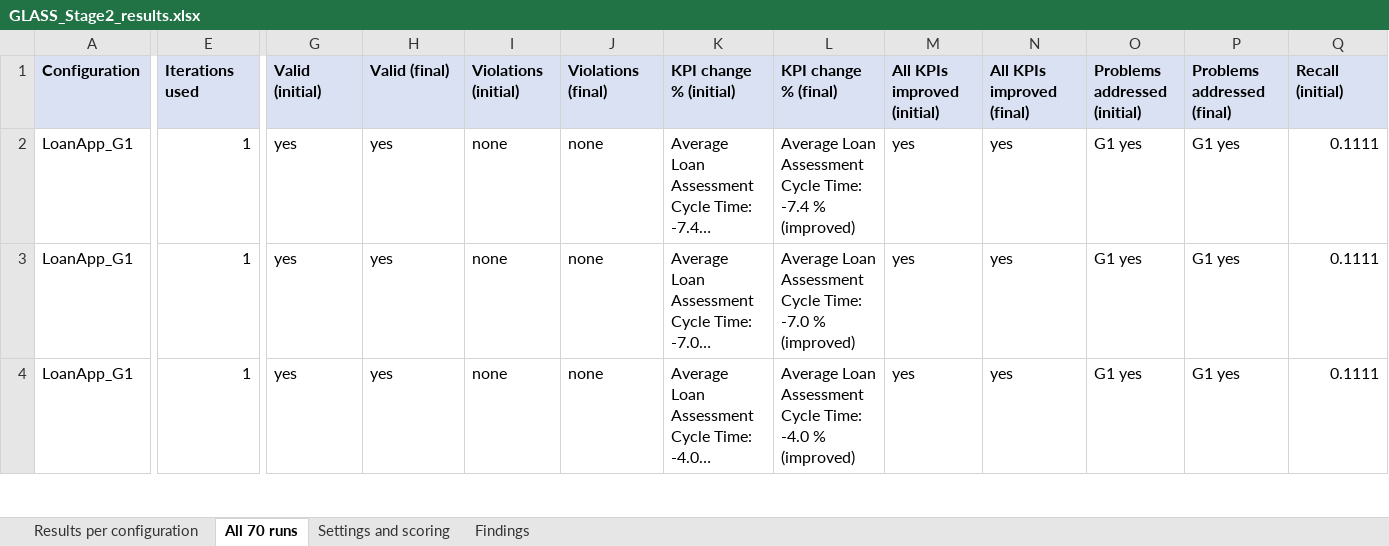
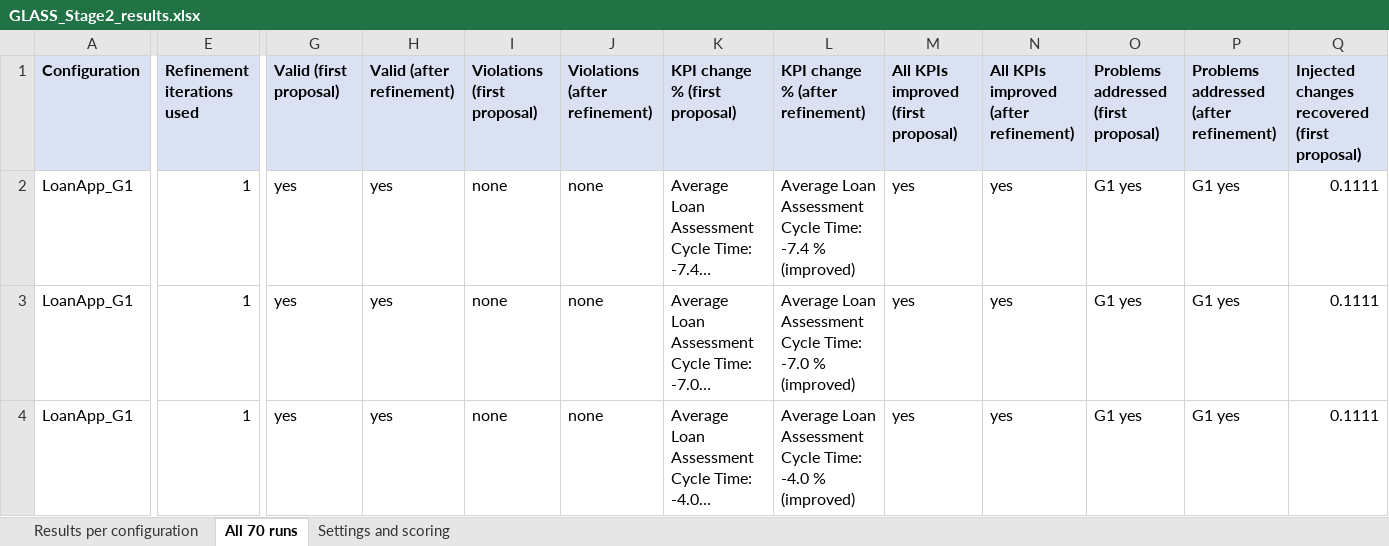
Before and after one commit to Loran29/GLASS, an Excel workbook: evaluation/loanapp_p2p/results/GLASS_Stage2_results.xlsx, sheet All 70 runs, drawn as a sheet; only a part is shown, gaps mark what is left out; long unchanged cells end in …; values as stored, in another font and other column widths than the file's, no borders; the diff covers the shown part only; the diff names each change by its address in the sheet, - before the commit and + after, or states it on an @@ line.

```diff
--- a/evaluation/loanapp_p2p/results/GLASS_Stage2_results.xlsx (sheet All 70 runs)
+++ b/evaluation/loanapp_p2p/results/GLASS_Stage2_results.xlsx (sheet All 70 runs)
-sheet tab: Findings
-E1: Iterations used
+E1: Refinement iterations used
-G1: Valid (initial)
+G1: Valid (first proposal)
-H1: Valid (final)
+H1: Valid (after refinement)
-I1: Violations (initial)
+I1: Violations (first proposal)
-J1: Violations (final)
+J1: Violations (after refinement)
-K1: KPI change % (initial)
+K1: KPI change % (first proposal)
-L1: KPI change % (final)
+L1: KPI change % (after refinement)
-M1: All KPIs improved (initial)
+M1: All KPIs improved (first proposal)
-N1: All KPIs improved (final)
+N1: All KPIs improved (after refinement)
-O1: Problems addressed (initial)
+O1: Problems addressed (first proposal)
-P1: Problems addressed (final)
+P1: Problems addressed (after refinement)
-Q1: Recall (initial)
+Q1: Injected changes recovered (first proposal)
```
Also changed, not shown: 5 edited cells elsewhere in this sheet, sheet Results per configuration.
